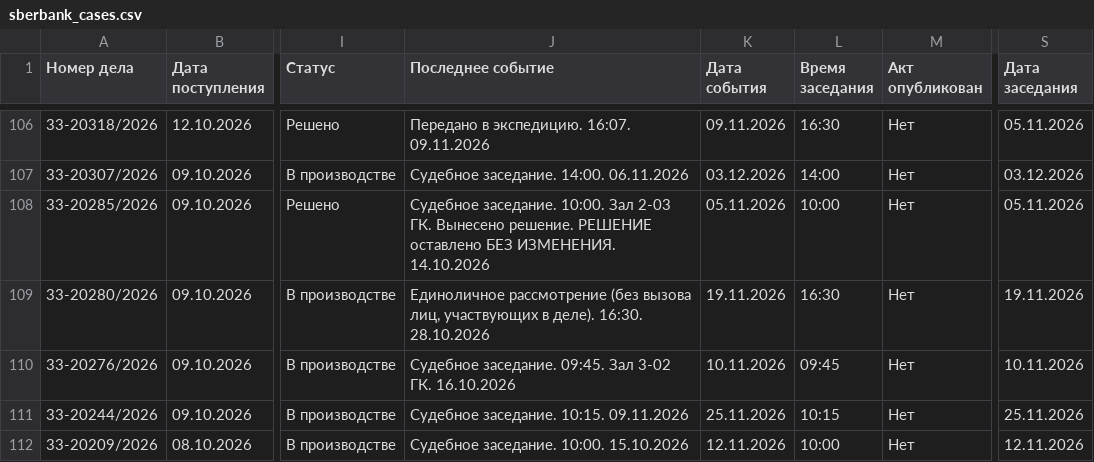
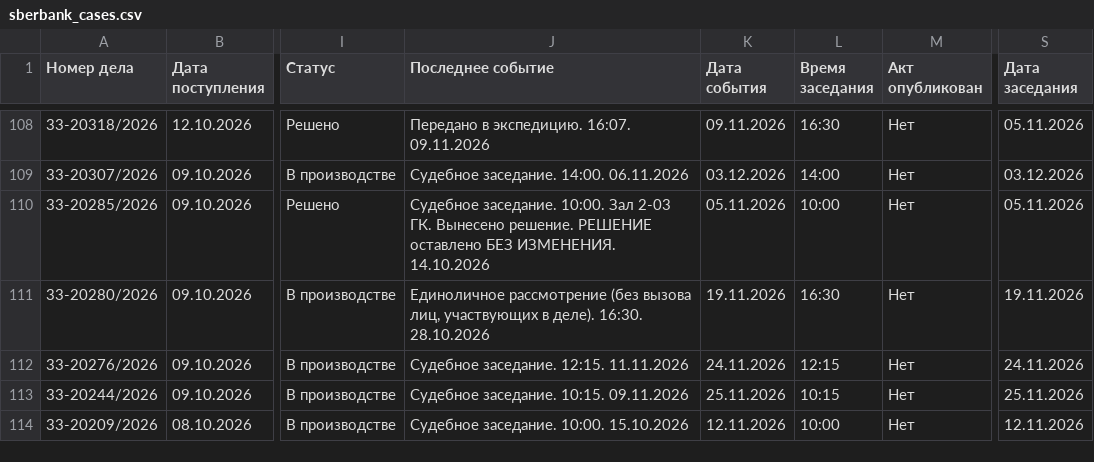
Before and after one commit to SelivanovAS/dashboard-bashkortostan, a CSV file: data/sberbank_cases.csv, drawn as a sheet; only a part is shown, gaps mark what is left out; addresses are those after the commit; the diff covers the shown part only; the diff names each change by its address in the sheet, - before the commit and + after, or states it on an @@ line.

```diff
--- a/data/sberbank_cases.csv
+++ b/data/sberbank_cases.csv
-J112 (Последнее событие): Судебное заседание. 09:45. Зал 3-02 ГК. 16.10.2026
+J112 (Последнее событие): Судебное заседание. 12:15. 11.11.2026
-K112 (Дата события): 10.11.2026
+K112 (Дата события): 24.11.2026
-L112 (Время заседания): 09:45
+L112 (Время заседания): 12:15
-S112 (Дата заседания): 10.11.2026
+S112 (Дата заседания): 24.11.2026
```
Also changed, not shown: 3 added rows, 1 removed row and 33 edited cells elsewhere in this file, data/sberbank_cases_archive.csv, 10 other files.
